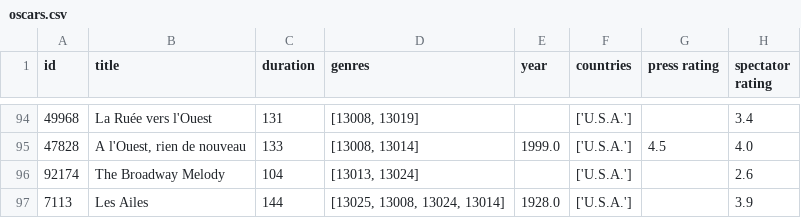
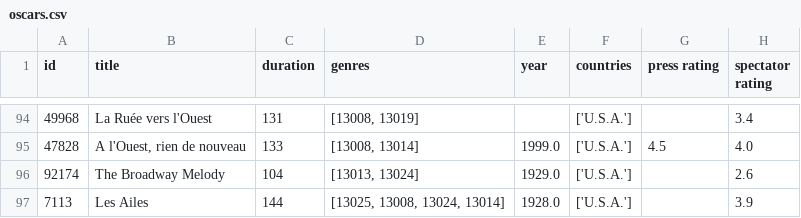
Before and after one commit to cchenu/statistics-from-allocine, a CSV file: csv/oscars.csv, drawn as a sheet; only a part is shown, gaps mark what is left out.

```diff
--- a/csv/oscars.csv
+++ b/csv/oscars.csv
@@ -95,3 +95,3 @@ id,title,duration,genres,year,countries,press rating,spectator rating
 47828,"A l'Ouest, rien de nouveau",133,"[13008, 13014]",1999.0,['U.S.A.'],4.5,4.0
-92174,The Broadway Melody,104,"[13013, 13024]",,['U.S.A.'],,2.6
+92174,The Broadway Melody,104,"[13013, 13024]",1929.0,['U.S.A.'],,2.6
 7113,Les Ailes,144,"[13025, 13008, 13024, 13014]",1928.0,['U.S.A.'],,3.9
```
Also changed, not shown: csv/countries.csv, csv/films.csv, 5 other files.
